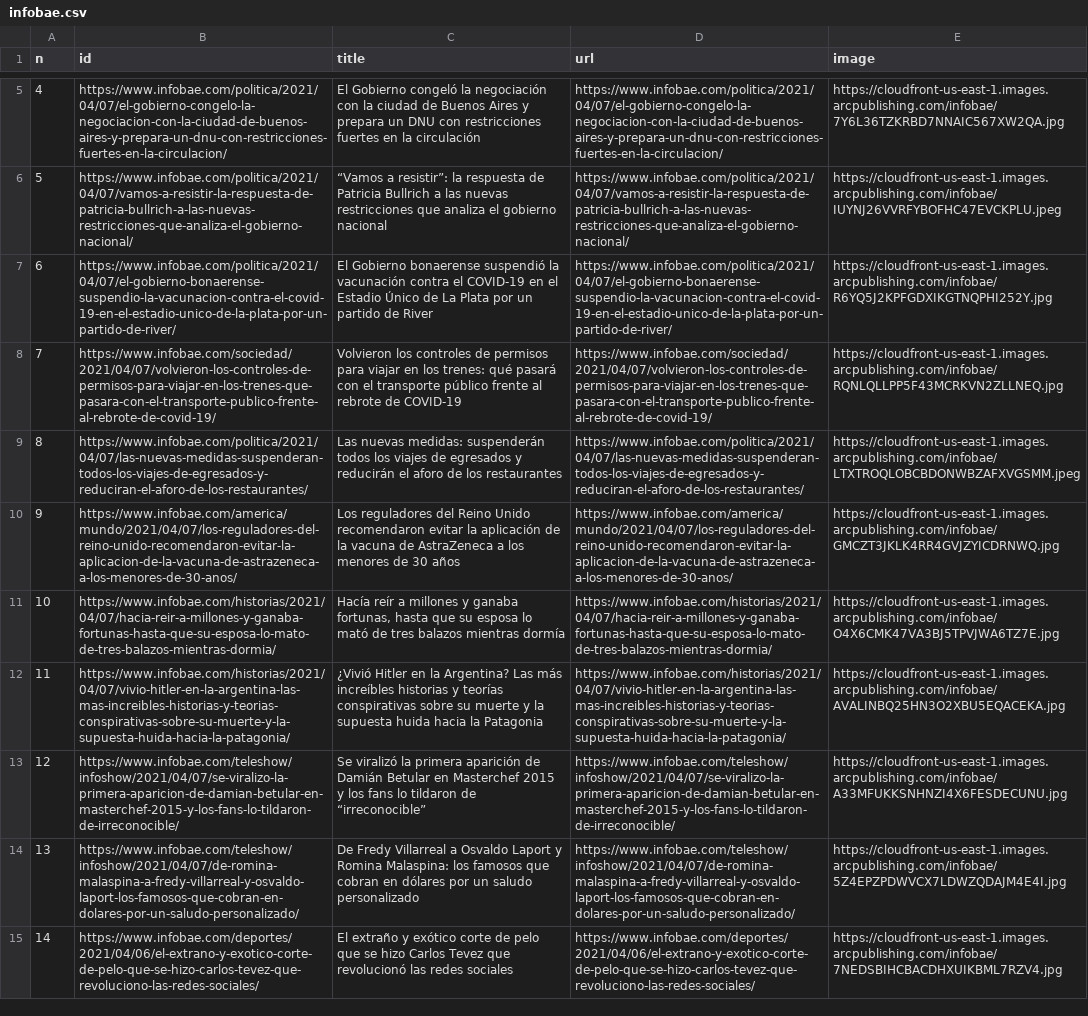
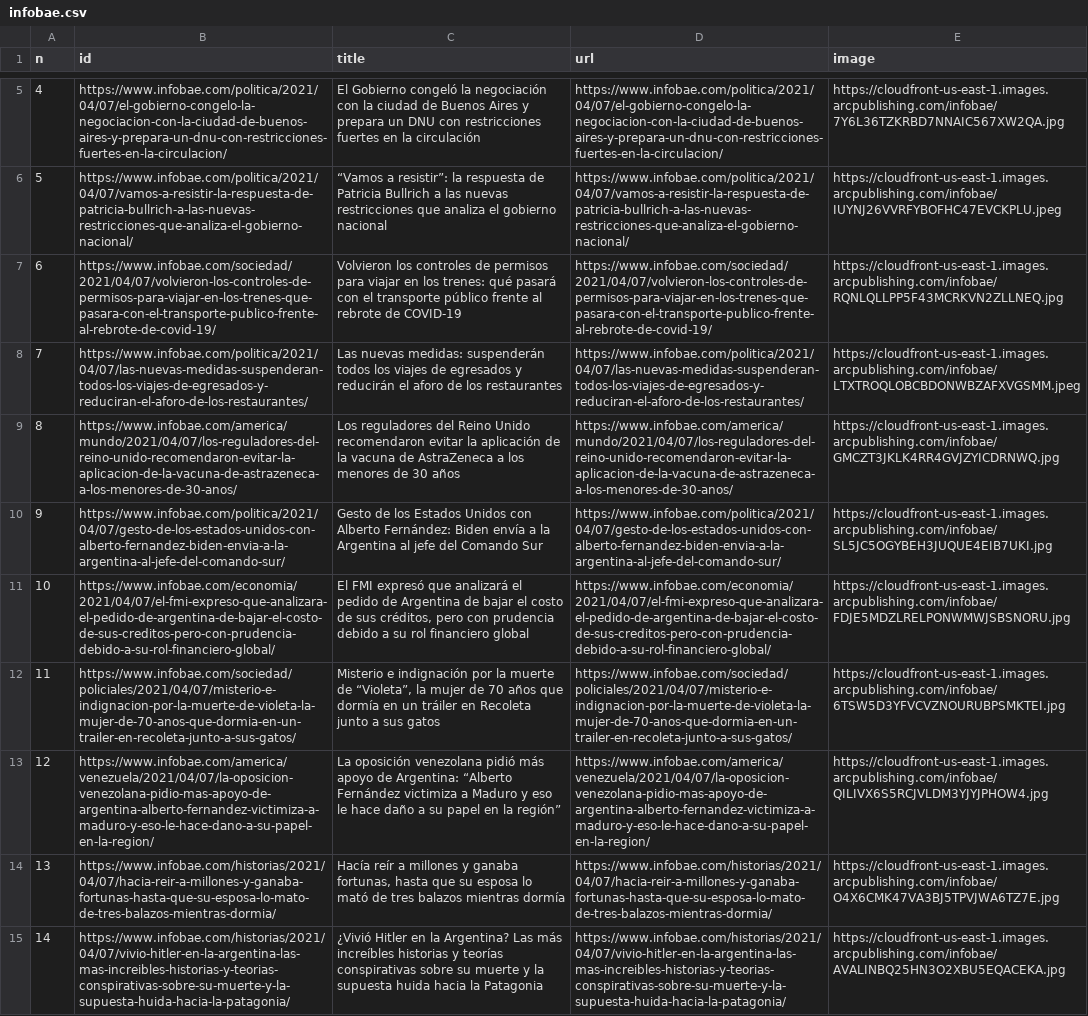
Before and after one commit to diffario/diarios, a CSV file: infobae.csv, drawn as a sheet; only a part is shown, gaps mark what is left out; the shorter side is filled out with more unchanged rows; removed rows and columns are numbered as before the commit, all else as after; the diff covers the shown part only; the diff names each change by its address in the sheet, - before the commit and + after, or states it on an @@ line.

```diff
--- a/infobae.csv
+++ b/infobae.csv
@@ column A (n) renumbered between rows 3 and 121 @@
-row 7: 6 | https://www.infobae.com/politica/2021/04/07/el-gobierno-bonaerense-suspendio-la-vacunacion-contra-el-covid-19-en-el-estadio-unico-de-la-plata-por-un-partido-de-river/ | El Gobierno bonaerense suspendió la vacunación contra el COVID-19 en el Estadio Único de La Plata por un partido de River | https://www.infobae.com/politica/2021/04/07/el-gobierno-bonaerense-suspendio-la-vacunacion-contra-el-covid-19-en-el-estadio-unico-de-la-plata-por-un-partido-de-river/ | https://cloudfront-us-east-1.images.arcpublishing.com/infobae/R6YQ5J2KPFGDXIKGTNQPHI252Y.jpg
@@ row 4 moved to row 10: 9 @@
@@ row 3 moved to row 11: 10 @@
+row 12: 11 | https://www.infobae.com/sociedad/policiales/2021/04/07/misterio-e-indignacion-por-la-muerte-de-violeta-la-mujer-de-70-anos-que-dormia-en-un-trailer-en-recoleta-junto-a-sus-gatos/ | Misterio e indignación por la muerte de “Violeta”, la mujer de 70 años que dormía en un tráiler en Recoleta junto a sus gatos | https://www.infobae.com/sociedad/policiales/2021/04/07/misterio-e-indignacion-por-la-muerte-de-violeta-la-mujer-de-70-anos-que-dormia-en-un-trailer-en-recoleta-junto-a-sus-gatos/ | https://cloudfront-us-east-1.images.arcpublishing.com/infobae/6TSW5D3YFVCVZNOURUBPSMKTEI.jpg
+row 13: 12 | https://www.infobae.com/america/venezuela/2021/04/07/la-oposicion-venezolana-pidio-mas-apoyo-de-argentina-alberto-fernandez-victimiza-a-maduro-y-eso-le-hace-dano-a-su-papel-en-la-region/ | La oposición venezolana pidió más apoyo de Argentina: “Alberto Fernández victimiza a Maduro y eso le hace daño a su papel en la región” | https://www.infobae.com/america/venezuela/2021/04/07/la-oposicion-venezolana-pidio-mas-apoyo-de-argentina-alberto-fernandez-victimiza-a-maduro-y-eso-le-hace-dano-a-su-papel-en-la-region/ | https://cloudfront-us-east-1.images.arcpublishing.com/infobae/QILIVX6S5RCJVLDM3YJYJPHOW4.jpg
```
Also changed, not shown: 8 added rows, 6 removed rows and 4 edited cells elsewhere in this file, clarin.csv, lanacion.csv, 3 other files.
